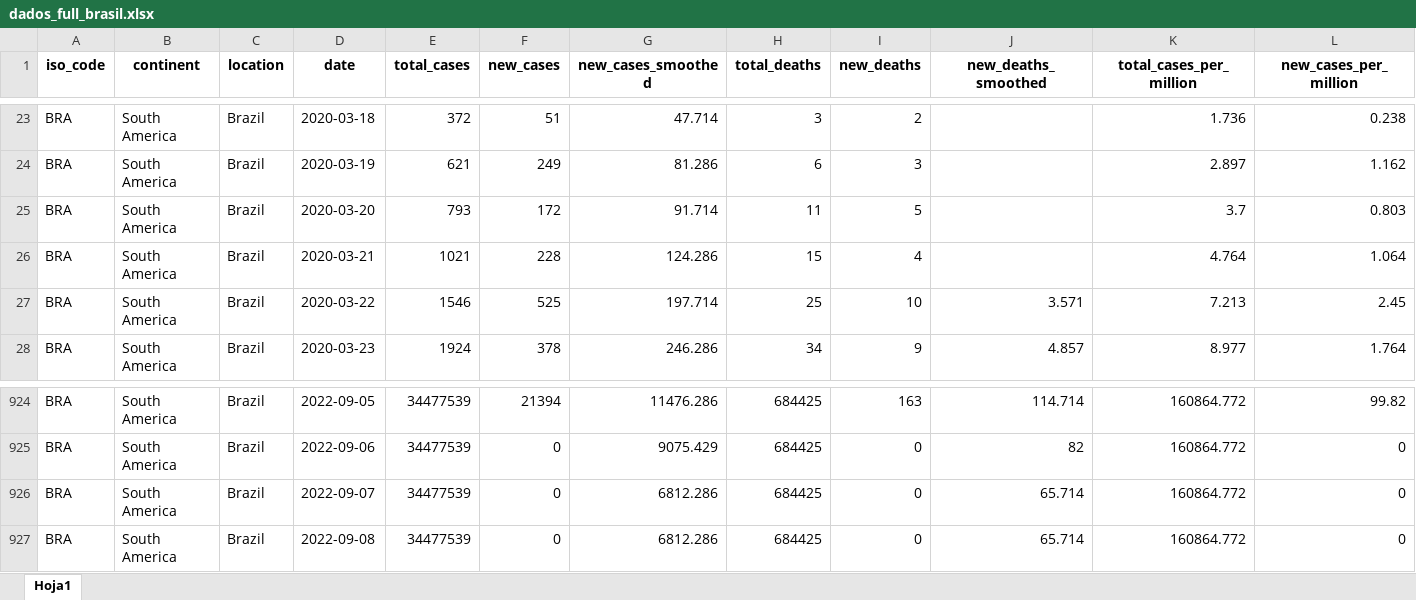
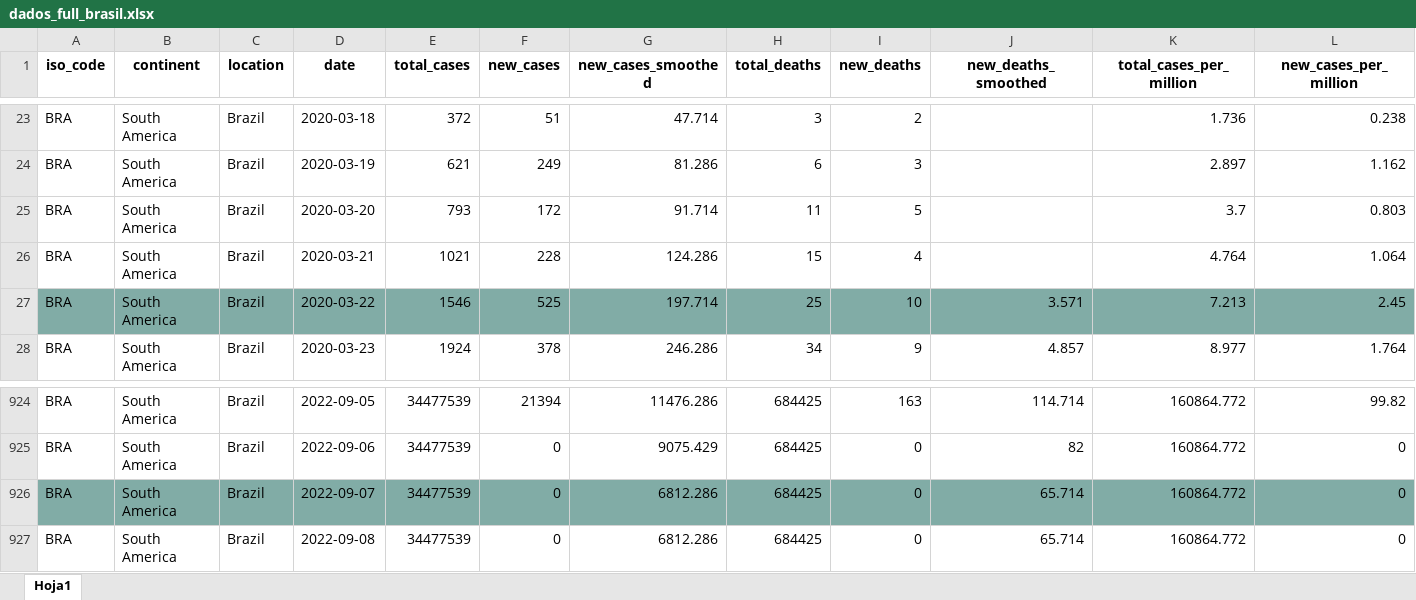
Before and after one commit to gdquintero/lovo, an Excel workbook: dados_full_brasil.xlsx, sheet Hoja1, drawn as a sheet; only a part is shown, gaps mark what is left out; values as stored, in another font and other column widths than the file's, no borders; the diff covers the shown part only; the diff names each change by its address in the sheet, - before the commit and + after, or states it on an @@ line.

```diff
--- a/dados_full_brasil.xlsx (sheet Hoja1)
+++ b/dados_full_brasil.xlsx (sheet Hoja1)
-A27:L27 fill: none
+A27:L27 fill: #81ACA6
-A926:L926 fill: none
+A926:L926 fill: #81ACA6
```
Also changed, not shown: cell formats elsewhere in this sheet, 1 other file.
